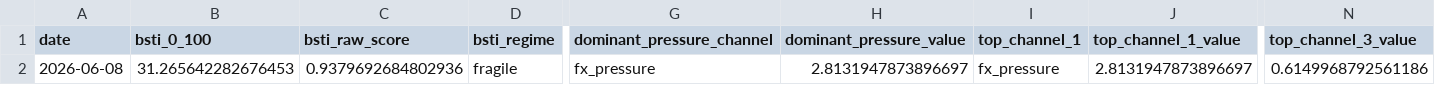
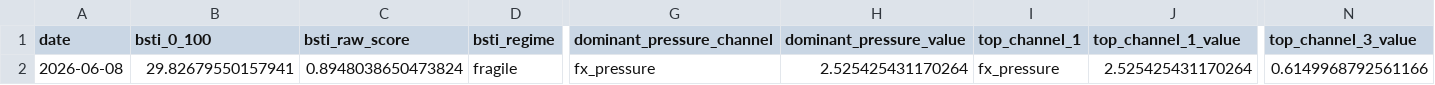
Before and after one commit to rolffcoelho-bravo/bravo-lab, a CSV file: data/processed/brazil_stress_transmission_index_latest.csv, drawn as a sheet; only a part is shown, gaps mark what is left out; the diff names each change by its address in the sheet, - before the commit and + after, or states it on an @@ line.

```diff
--- a/data/processed/brazil_stress_transmission_index_latest.csv
+++ b/data/processed/brazil_stress_transmission_index_latest.csv
-B2 (bsti_0_100): 31.265642282676453
+B2 (bsti_0_100): 29.82679550157941
-C2 (bsti_raw_score): 0.9379692684802936
+C2 (bsti_raw_score): 0.8948038650473824
-H2 (dominant_pressure_value): 2.8131947873896697
+H2 (dominant_pressure_value): 2.525425431170264
-J2 (top_channel_1_value): 2.8131947873896697
+J2 (top_channel_1_value): 2.525425431170264
-N2 (top_channel_3_value): 0.6149968792561186
+N2 (top_channel_3_value): 0.6149968792561166
```
Also changed, not shown: data/processed/brazil_stress_transmission_index.csv, data/processed/bsti_forward_outcomes.csv, 9 other files.
